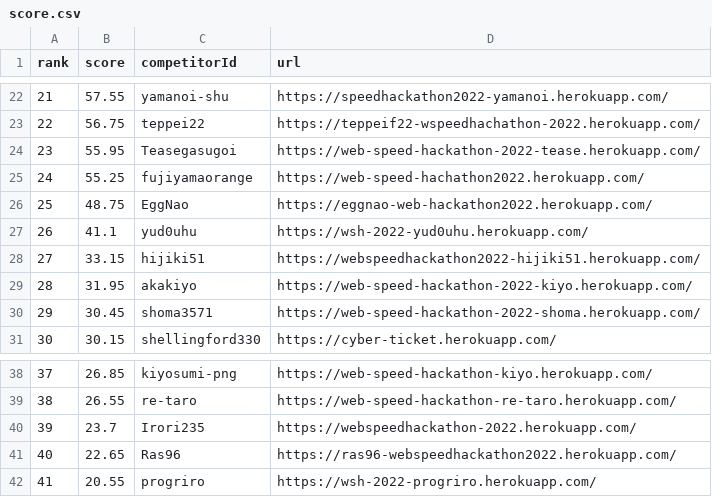
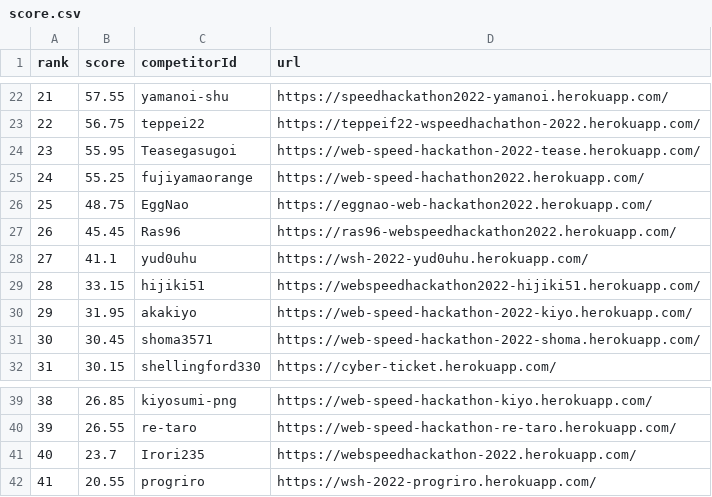
Before and after one commit to CyberAgentHack/web-speed-hackathon-2022-leaderboard, a CSV file: score.csv, drawn as a sheet; only a part is shown, gaps mark what is left out; removed rows and columns are numbered as before the commit, all else as after; the diff names each change by its address in the sheet, - before the commit and + after, or states it on an @@ line.

```diff
--- a/score.csv
+++ b/score.csv
+row 27: 26 | 45.45 | Ras96 | https://ras96-webspeedhackathon2022.herokuapp.com/
@@ column A (rank) renumbered between rows 28 and 41 @@
-row 41: 40 | 22.65 | Ras96 | https://ras96-webspeedhackathon2022.herokuapp.com/
```
